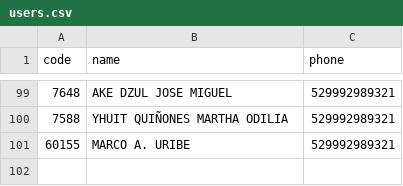
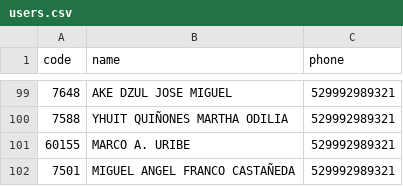
Before and after one commit to Mac-U/supermac-DB, a CSV file: users.csv, drawn as a sheet; only a part is shown, gaps mark what is left out; the diff names each change by its address in the sheet, - before the commit and + after, or states it on an @@ line.

Commit message:
se agrego usuario

```diff
--- a/users.csv
+++ b/users.csv
+row 102: 7501 | MIGUEL ANGEL FRANCO CASTAÑEDA | 529992989321
```
